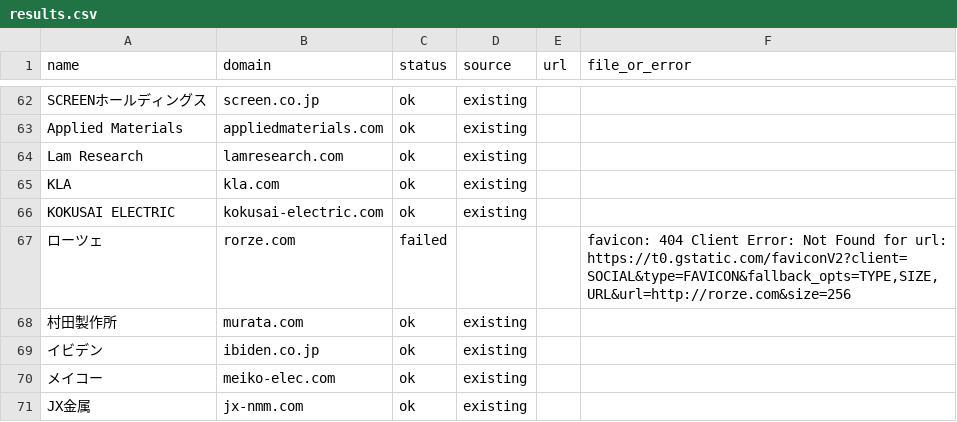
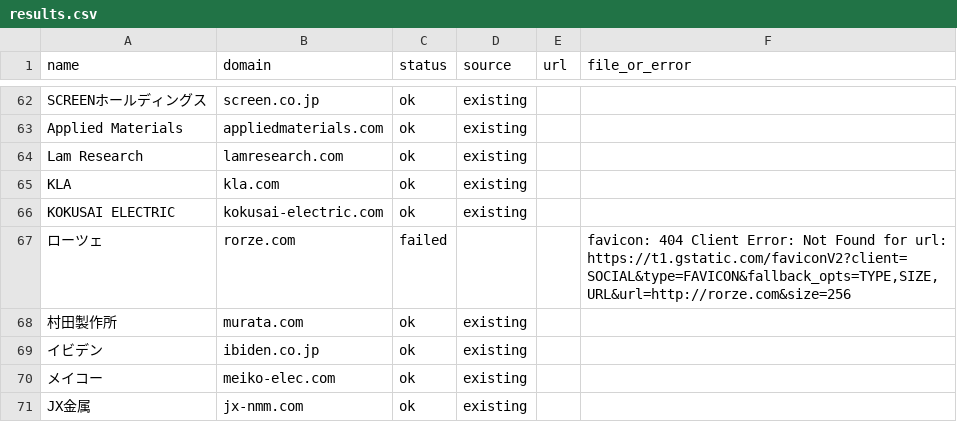
Before and after one commit to shiroin/earnings-table, a CSV file: logos/results.csv, drawn as a sheet; only a part is shown, gaps mark what is left out; the diff covers the shown part only.

```diff
--- a/logos/results.csv
+++ b/logos/results.csv
@@ -66,3 +66,3 @@ KLA,kla.com,ok,existing,,
 KOKUSAI ELECTRIC,kokusai-electric.com,ok,existing,,
-ローツェ,rorze.com,failed,,,"favicon: 404 Client Error: Not Found for url: https://t0.gstatic.com/faviconV2?client=SOCIAL&type=FAVICON&fallback_opts=TYPE,SIZE,URL&url=http://rorze.com&size=256"
+ローツェ,rorze.com,failed,,,"favicon: 404 Client Error: Not Found for url: https://t1.gstatic.com/faviconV2?client=SOCIAL&type=FAVICON&fallback_opts=TYPE,SIZE,URL&url=http://rorze.com&size=256"
 村田製作所,murata.com,ok,existing,,
```
Also changed, not shown: 14 edited cells elsewhere in this file.
